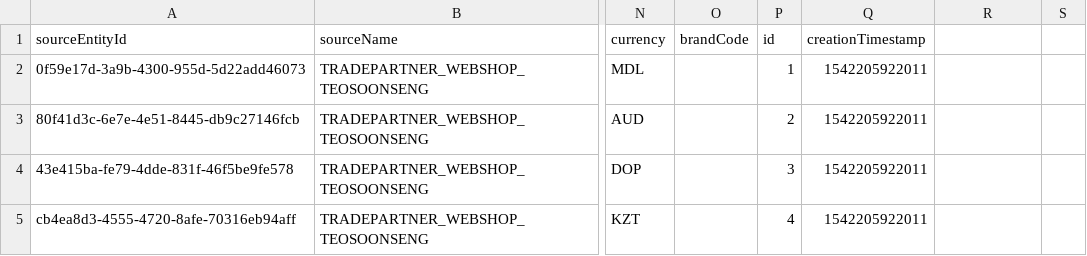
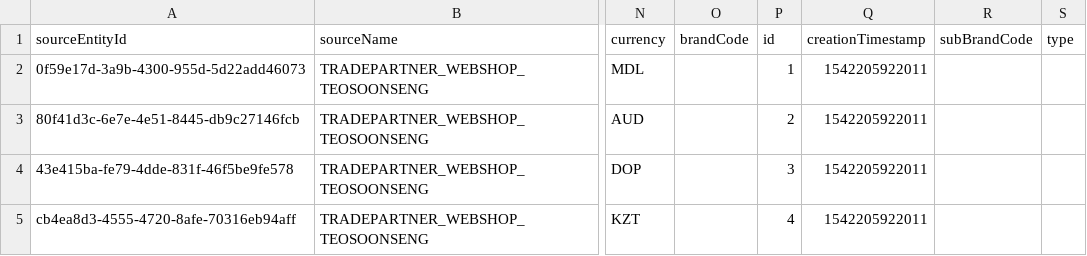
Before and after one commit to kishorem-mf/spark-jobs, a CSV file: sparktest/data/raw/products/UFS_TRADEPARTNER_WEBSHOP_TEOSOONSENG_PRODUCTS_20180929152642.csv, drawn as a sheet; only a part is shown, gaps mark what is left out; the diff names each change by its address in the sheet, - before the commit and + after, or states it on an @@ line.

Commit message:
OHUB-2219 Product.type and Product.subBrandCode are mapped from inbound

```diff
--- a/sparktest/data/raw/products/UFS_TRADEPARTNER_WEBSHOP_TEOSOONSENG_PRODUCTS_20180929152642.csv
+++ b/sparktest/data/raw/products/UFS_TRADEPARTNER_WEBSHOP_TEOSOONSENG_PRODUCTS_20180929152642.csv
-R1: (empty)
+R1: subBrandCode
-S1: (empty)
+S1: type
```
Also changed, not shown: 3 other files.
